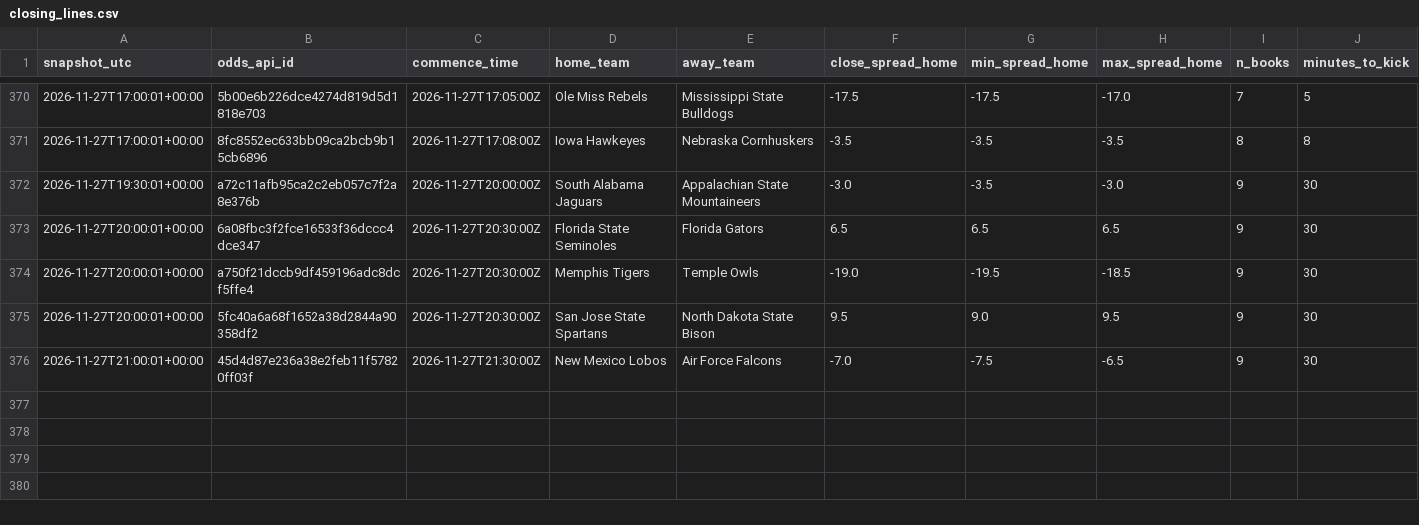
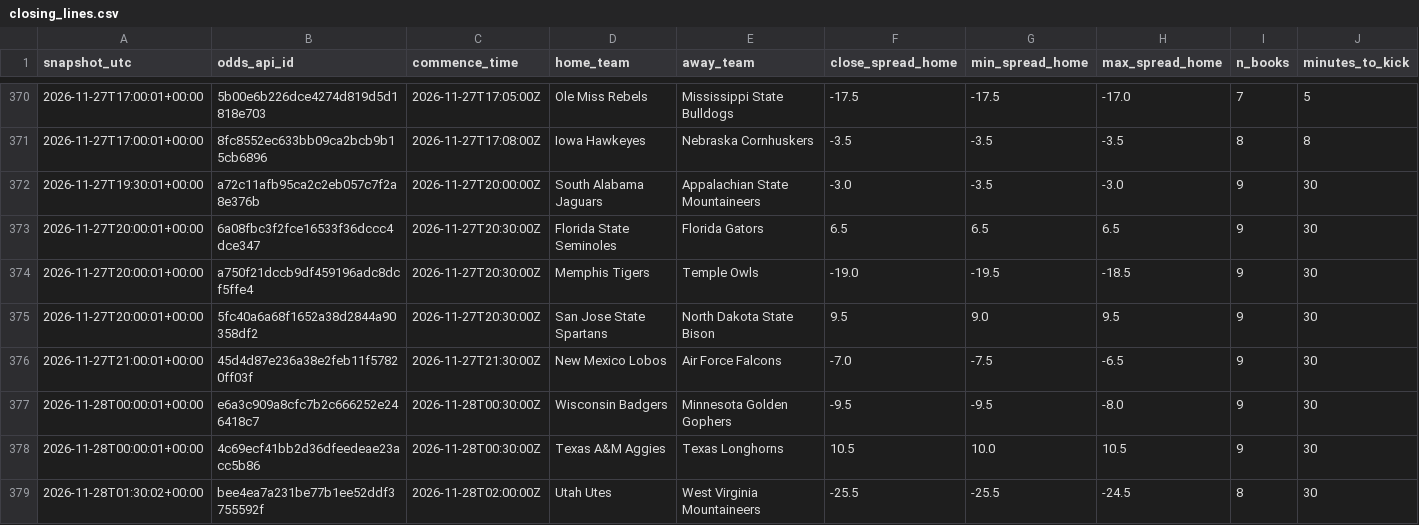
Before and after one commit to clerksrat/SAIF, a CSV file: state/closing_lines.csv, drawn as a sheet; only a part is shown, gaps mark what is left out; the diff names each change by its address in the sheet, - before the commit and + after, or states it on an @@ line.

```diff
--- a/state/closing_lines.csv
+++ b/state/closing_lines.csv
+row 377: 2026-11-28T00:00:01+00:00 | e6a3c909a8cfc7b2c666252e246418c7 | 2026-11-28T00:30:00Z | Wisconsin Badgers | Minnesota Golden Gophers | -9.5 | -9.5 | -8.0 | 9 | 30
+row 378: 2026-11-28T00:00:01+00:00 | 4c69ecf41bb2d36dfeedeae23acc5b86 | 2026-11-28T00:30:00Z | Texas A&M Aggies | Texas Longhorns | 10.5 | 10.0 | 10.5 | 9 | 30
+row 379: 2026-11-28T01:30:02+00:00 | bee4ea7a231be77b1ee52ddf3755592f | 2026-11-28T02:00:00Z | Utah Utes | West Virginia Mountaineers | -25.5 | -25.5 | -24.5 | 8 | 30
```
Also changed, not shown: state/closing_quotes.csv, state/line_history.csv, 2 other files.
